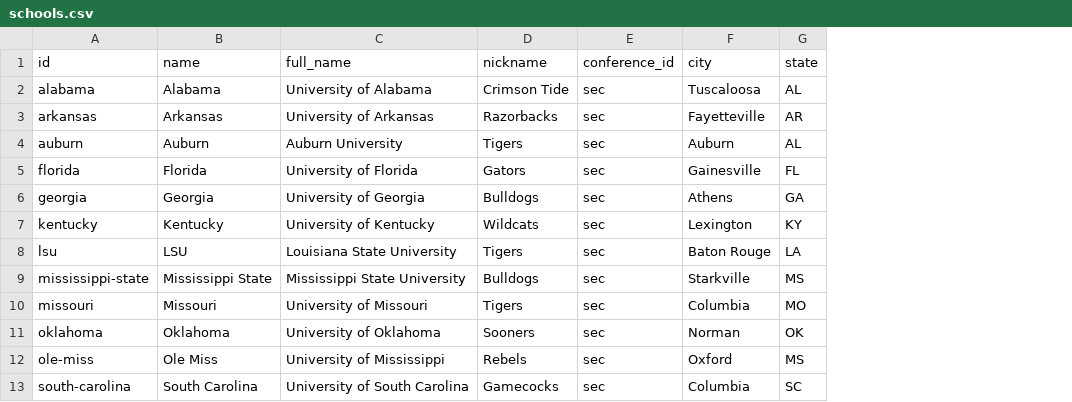
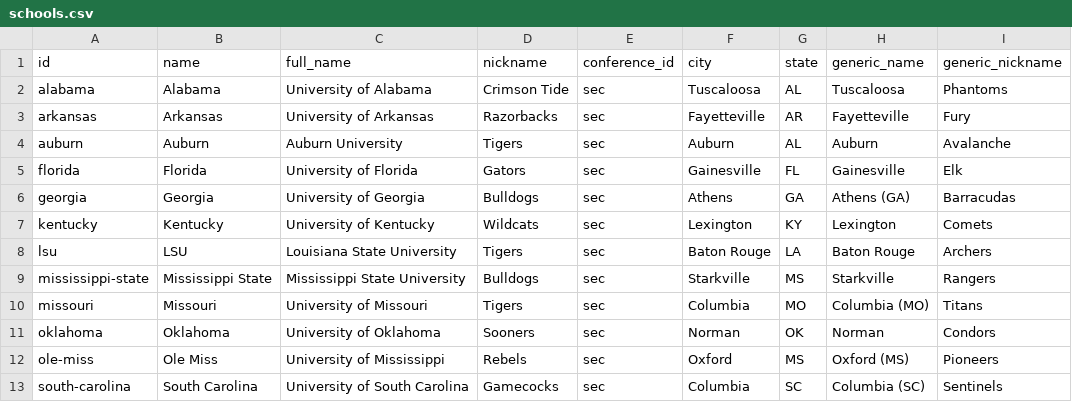
Before and after one commit to wrotenberry-hash/program, a CSV file: supabase/seed/schools.csv, drawn as a sheet; only a part is shown; the diff names each change by its address in the sheet, - before the commit and + after, or states it on an @@ line.

```diff
--- a/supabase/seed/schools.csv
+++ b/supabase/seed/schools.csv
+column H (generic_name), rows 2-13: Tuscaloosa | Fayetteville | Auburn | Gainesville | Athens (GA) | Lexington | Baton Rouge | Starkville | Columbia (MO) | Norman | Oxford (MS) | Columbia (SC)
+column I (generic_nickname), rows 2-13: Phantoms | Fury | Avalanche | Elk | Barracudas | Comets | Archers | Rangers | Titans | Condors | Pioneers | Sentinels
```
Also changed, not shown: 14 other files.
